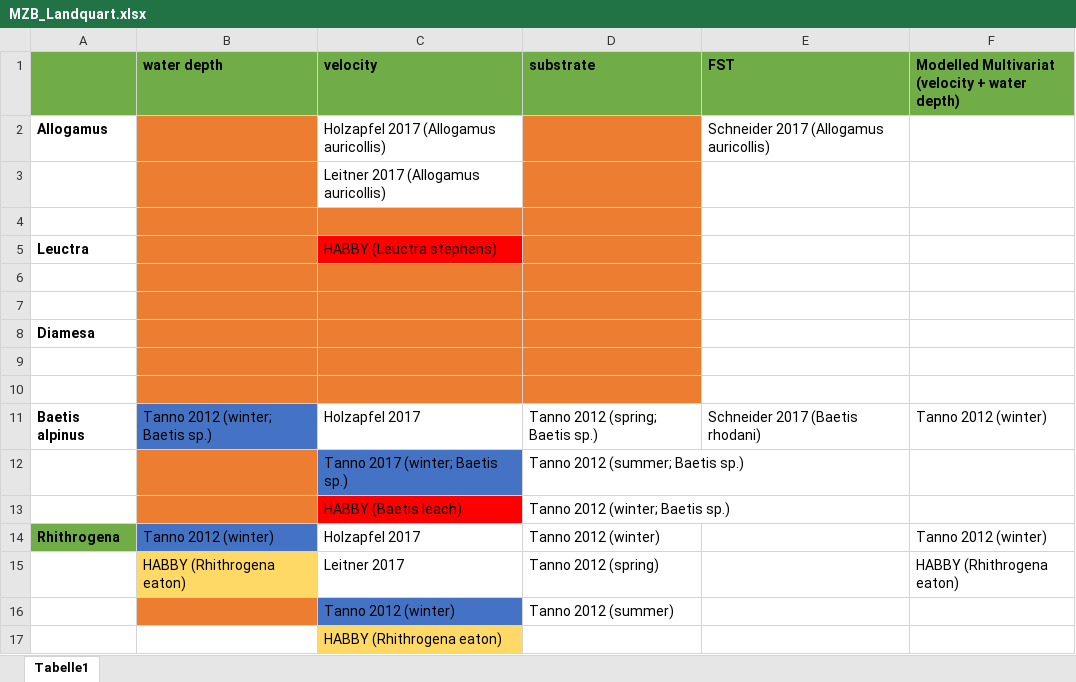
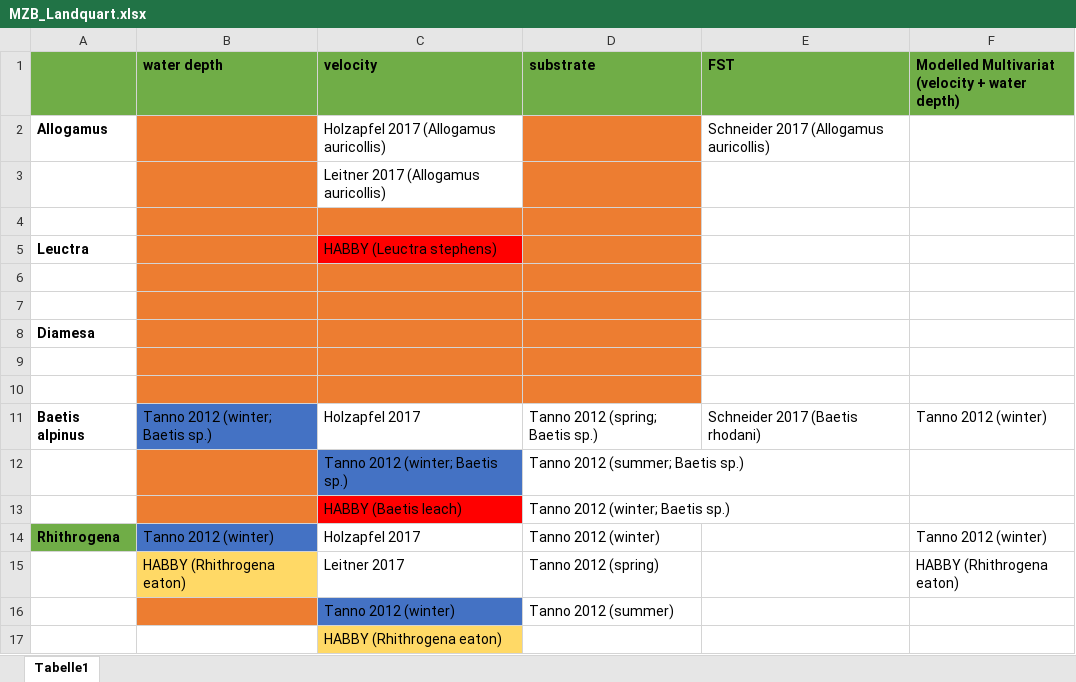
Before and after one commit to mirjamscheib/PWRG2, an Excel workbook: Suitability_Curves_Data/MZB_Landquart.xlsx, sheet Tabelle1, drawn as a sheet; values as stored, in another font and other column widths than the file's, no borders; the diff names each change by its address in the sheet, - before the commit and + after, or states it on an @@ line.

```diff
--- a/Suitability_Curves_Data/MZB_Landquart.xlsx (sheet Tabelle1)
+++ b/Suitability_Curves_Data/MZB_Landquart.xlsx (sheet Tabelle1)
-C12 (velocity): Tanno 2017 (winter; Baetis sp.)
+C12 (velocity): Tanno 2012 (winter; Baetis sp.)
```
Also changed, not shown: Suitability_Curves_Data/Rhithrogena/Tanno_2012_Rhithrogena_sp_substrate_winter.xlsx, 41 other files.
